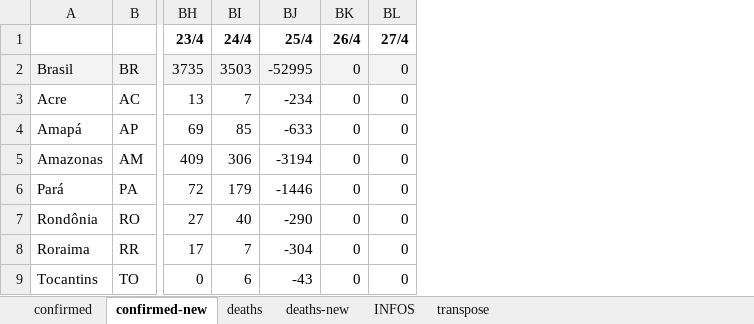
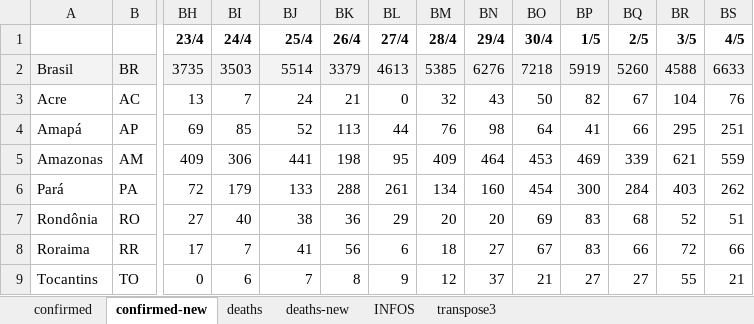
Before and after one commit to andre-salvati/covid-19, an Excel workbook: data/ministry_of_wealthy.xlsx, sheet confirmed-new, drawn as a sheet; only a part is shown, gaps mark what is left out; values as stored, in another font and other column widths than the file's, no borders; charts and pictures and conditional formats not drawn; the diff covers the shown part only; the diff names each change by its address in the sheet, - before the commit and + after, or states it on an @@ line.

```diff
--- a/data/ministry_of_wealthy.xlsx (sheet confirmed-new)
+++ b/data/ministry_of_wealthy.xlsx (sheet confirmed-new)
@@ sheet tab hidden: transpose @@
+sheet tab: transpose3
+column BM (28/4), rows 2-9: 5385 | 32 | 76 | 409 | 134 | 20 | 18 | 12
+column BN (29/4), rows 2-9: 6276 | 43 | 98 | 464 | 160 | 20 | 27 | 37
+column BO (30/4), rows 2-9: 7218 | 50 | 64 | 453 | 454 | 69 | 67 | 21
+column BP (1/5), rows 2-9: 5919 | 82 | 41 | 469 | 300 | 83 | 83 | 27
+column BQ (2/5), rows 2-9: 5260 | 67 | 66 | 339 | 284 | 68 | 66 | 27
+column BR (3/5), rows 2-9: 4588 | 104 | 295 | 621 | 403 | 52 | 72 | 55
+column BS (4/5), rows 2-9: 6633 | 76 | 251 | 559 | 262 | 51 | 66 | 21
-BJ2 (25/4): -52995
+BJ2 (25/4): 5514
-BK2 (26/4): 0
+BK2 (26/4): 3379
-BL2 (27/4): 0
+BL2 (27/4): 4613
-BJ3 (25/4): -234
+BJ3 (25/4): 24
-BK3 (26/4): 0
+BK3 (26/4): 21
-BJ4 (25/4): -633
+BJ4 (25/4): 52
-BK4 (26/4): 0
+BK4 (26/4): 113
-BL4 (27/4): 0
+BL4 (27/4): 44
-BJ5 (25/4): -3194
+BJ5 (25/4): 441
-BK5 (26/4): 0
+BK5 (26/4): 198
-BL5 (27/4): 0
+BL5 (27/4): 95
-BJ6 (25/4): -1446
+BJ6 (25/4): 133
-BK6 (26/4): 0
+BK6 (26/4): 288
-BL6 (27/4): 0
+BL6 (27/4): 261
-BJ7 (25/4): -290
+BJ7 (25/4): 38
-BK7 (26/4): 0
+BK7 (26/4): 36
-BL7 (27/4): 0
+BL7 (27/4): 29
-BJ8 (25/4): -304
+BJ8 (25/4): 41
-BK8 (26/4): 0
+BK8 (26/4): 56
-BL8 (27/4): 0
+BL8 (27/4): 6
-BJ9 (25/4): -43
+BJ9 (25/4): 7
-BK9 (26/4): 0
+BK9 (26/4): 8
-BL9 (27/4): 0
+BL9 (27/4): 9
```
Also changed, not shown: 75 edited cells elsewhere in this sheet, sheet confirmed, sheet deaths, sheet deaths-new, formulas that keep their value, charts or pictures, 14 other files.
